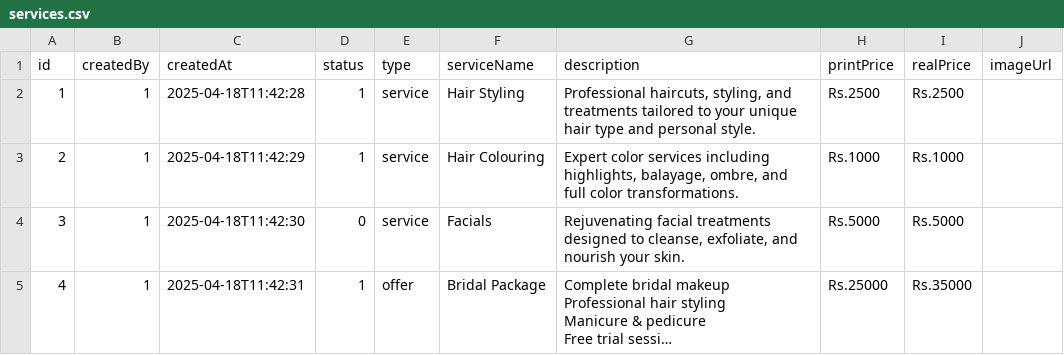
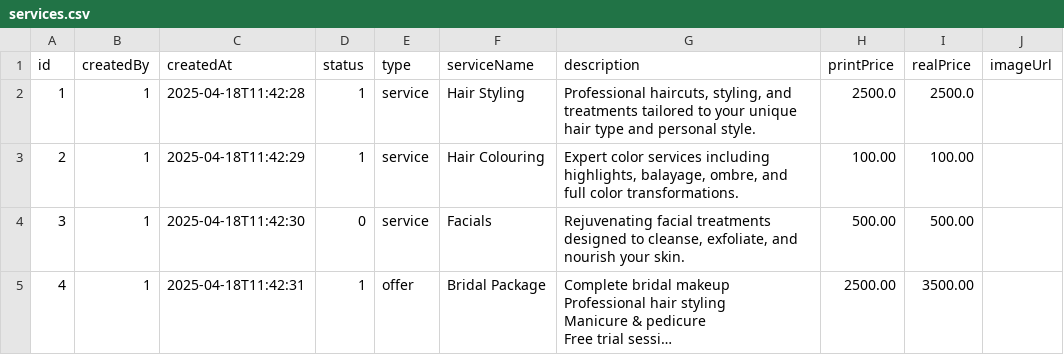
Before and after one commit to IT24100479/PrettyTouch, a CSV file: dataFile/services.csv, drawn as a sheet; long unchanged cells end in …; the diff names each change by its address in the sheet, - before the commit and + after, or states it on an @@ line.

```diff
--- a/dataFile/services.csv
+++ b/dataFile/services.csv
-H2 (printPrice): Rs.2500
+H2 (printPrice): 2500.0
-I2 (realPrice): Rs.2500
+I2 (realPrice): 2500.0
-H3 (printPrice): Rs.1000
+H3 (printPrice): 100.00
-I3 (realPrice): Rs.1000
+I3 (realPrice): 100.00
-H4 (printPrice): Rs.5000
+H4 (printPrice): 500.00
-I4 (realPrice): Rs.5000
+I4 (realPrice): 500.00
-H5 (printPrice): Rs.25000
+H5 (printPrice): 2500.00
-I5 (realPrice): Rs.35000
+I5 (realPrice): 3500.00
```
Also changed, not shown: 2 other files.
